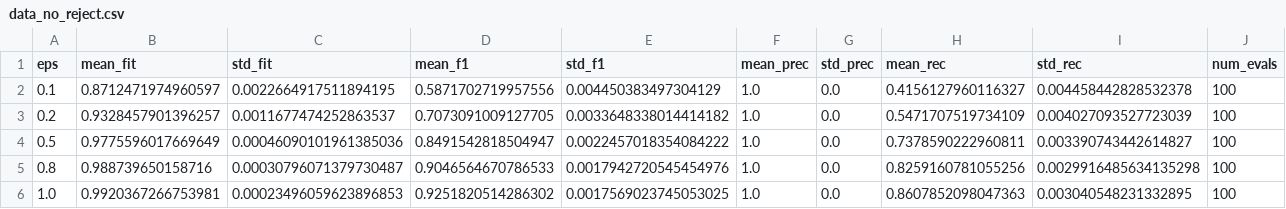
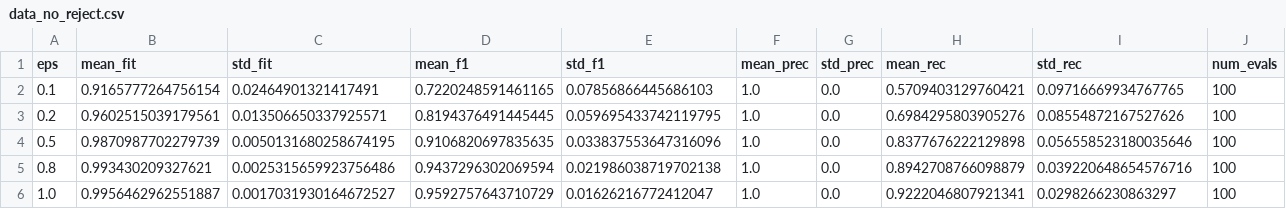
Before and after one commit to Schulze-M/Privacy-Preserving-Mobility-Estimation, a CSV file: results/data_no_reject.csv, drawn as a sheet.

```diff
--- a/results/data_no_reject.csv
+++ b/results/data_no_reject.csv
@@ -1,6 +1,6 @@
 eps,mean_fit,std_fit,mean_f1,std_f1,mean_prec,std_prec,mean_rec,std_rec,num_evals
-0.1,0.8712471974960597,0.0022664917511894195,0.5871702719957556,0.004450383497304129,1.0,0.0,0.4156127960116327,0.004458442828532378,100
-0.2,0.9328457901396257,0.0011677474252863537,0.7073091009127705,0.0033648338014414182,1.0,0.0,0.5471707519734109,0.004027093527723039,100
-0.5,0.9775596017669649,0.00046090101961385036,0.8491542818504947,0.0022457018354084222,1.0,0.0,0.7378590222960811,0.003390743442614827,100
-0.8,0.988739650158716,0.00030796071379730487,0.9046564670786533,0.0017942720545454976,1.0,0.0,0.8259160781055256,0.0029916485634135298,100
-1.0,0.9920367266753981,0.00023496059623896853,0.9251820514286302,0.0017569023745053025,1.0,0.0,0.8607852098047363,0.003040548231332895,100
+0.1,0.9165777264756154,0.02464901321417491,0.7220248591461165,0.07856866445686103,1.0,0.0,0.5709403129760421,0.09716669934767765,100
+0.2,0.9602515039179561,0.013506650337925571,0.8194376491445445,0.059695433742119795,1.0,0.0,0.6984295803905276,0.08554872167527626,100
+0.5,0.9870987702279739,0.0050131680258674195,0.9106820697835635,0.033837553647316096,1.0,0.0,0.8377676222129898,0.056558523180035646,100
+0.8,0.993430209327621,0.0025315659923756486,0.9437296302069594,0.021986038719702138,1.0,0.0,0.8942708766098879,0.039220648654576716,100
+1.0,0.9956462962551887,0.0017031930164672527,0.9592757643710729,0.01626216772412047,1.0,0.0,0.9222046807921341,0.0298266230863297,100
```
Also changed, not shown: results/data.csv, results/errors.csv, 9 other files.
